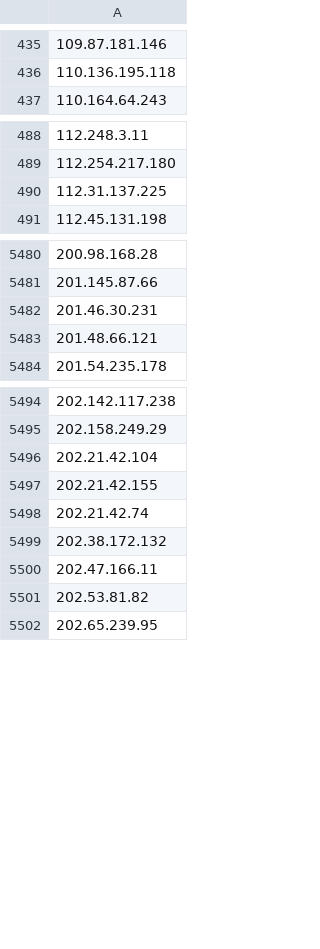
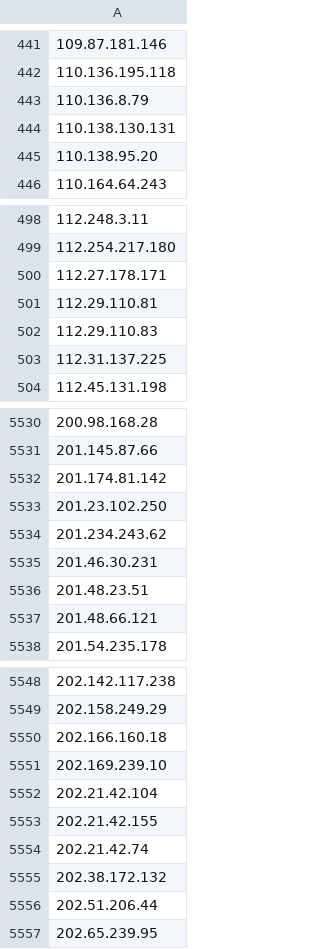
Before and after one commit to DXC-0/Malicious-Robots, a CSV file: malicious-robots-daily.csv, drawn as a sheet; only a part is shown, gaps mark what is left out; removed rows and columns are numbered as before the commit, all else as after; the diff covers the shown part only; the diff names each change by its address in the sheet, - before the commit and + after, or states it on an @@ line.

Commit message:
Update malicious-robots.txt

```diff
--- a/malicious-robots-daily.csv
+++ b/malicious-robots-daily.csv
+row 443: 110.136.8.79
+row 444: 110.138.130.131
+row 445: 110.138.95.20
+row 500: 112.27.178.171
+row 501: 112.29.110.81
+row 502: 112.29.110.83
+row 5532: 201.174.81.142
+row 5533: 201.23.102.250
+row 5534: 201.234.243.62
+row 5536: 201.48.23.51
+row 5550: 202.166.160.18
+row 5551: 202.169.239.10
-A5556: 202.47.166.11
+A5556: 202.51.206.44
-row 5501: 202.53.81.82
```
Also changed, not shown: 100 added rows, 22 removed rows and 7 edited cells elsewhere in this file, 1 other file.
